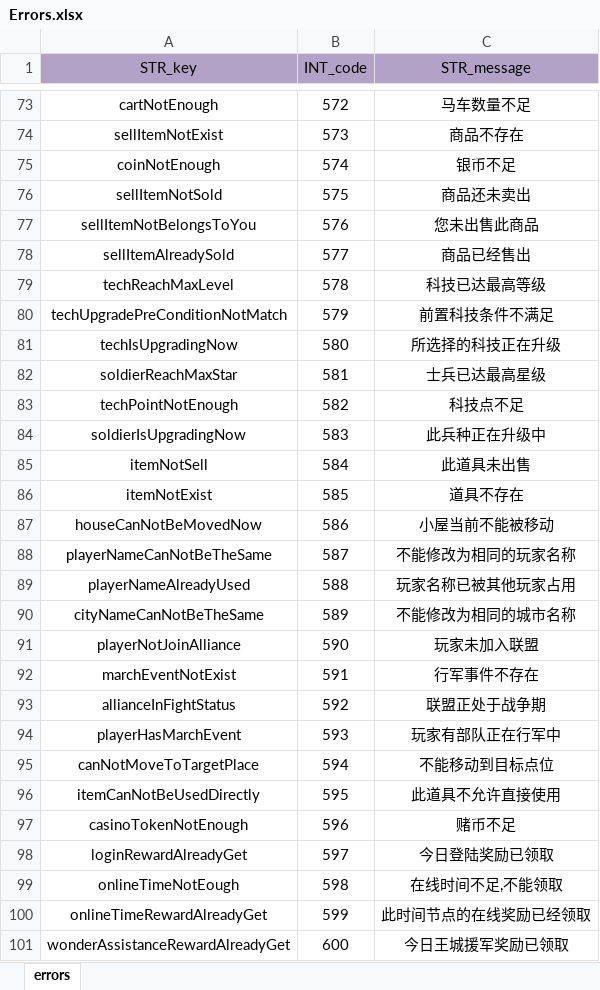
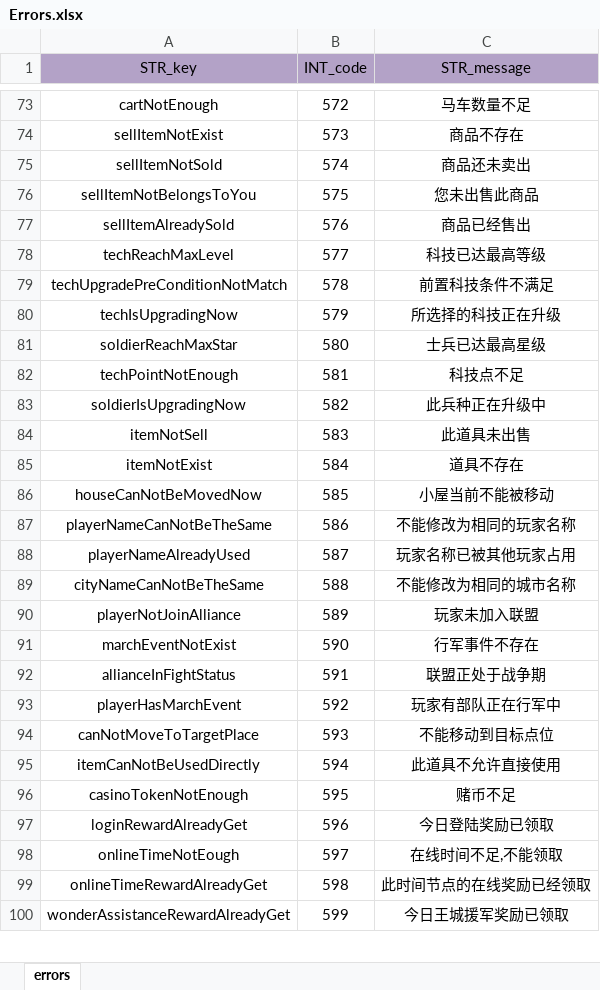
Before and after one commit to ModunZhang/kod_docs, an Excel workbook: datas/shared/Errors.xlsx, sheet errors, drawn as a sheet; only a part is shown, gaps mark what is left out; values as stored, in another font and other column widths than the file's, no borders; removed rows and columns are numbered as before the commit, all else as after; the diff covers the shown part only; the diff names each change by its address in the sheet, - before the commit and + after, or states it on an @@ line.

```diff
--- a/datas/shared/Errors.xlsx (sheet errors)
+++ b/datas/shared/Errors.xlsx (sheet errors)
-row 75: coinNotEnough | 574 | 银币不足
-B75 (INT_code): 575
+B75 (INT_code): 574
-B76 (INT_code): 576
+B76 (INT_code): 575
-B77 (INT_code): 577
+B77 (INT_code): 576
-B78 (INT_code): 578
+B78 (INT_code): 577
-B79 (INT_code): 579
+B79 (INT_code): 578
-B80 (INT_code): 580
+B80 (INT_code): 579
-B81 (INT_code): 581
+B81 (INT_code): 580
-B82 (INT_code): 582
+B82 (INT_code): 581
-B83 (INT_code): 583
+B83 (INT_code): 582
-B84 (INT_code): 584
+B84 (INT_code): 583
-B85 (INT_code): 585
+B85 (INT_code): 584
-B86 (INT_code): 586
+B86 (INT_code): 585
-B87 (INT_code): 587
+B87 (INT_code): 586
-B88 (INT_code): 588
+B88 (INT_code): 587
-B89 (INT_code): 589
+B89 (INT_code): 588
-B90 (INT_code): 590
+B90 (INT_code): 589
-B91 (INT_code): 591
+B91 (INT_code): 590
-B92 (INT_code): 592
+B92 (INT_code): 591
-B93 (INT_code): 593
+B93 (INT_code): 592
-B94 (INT_code): 594
+B94 (INT_code): 593
-B95 (INT_code): 595
+B95 (INT_code): 594
-B96 (INT_code): 596
+B96 (INT_code): 595
-B97 (INT_code): 597
+B97 (INT_code): 596
-B98 (INT_code): 598
+B98 (INT_code): 597
-B99 (INT_code): 599
+B99 (INT_code): 598
-B100 (INT_code): 600
+B100 (INT_code): 599
```
Also changed, not shown: 83 edited cells elsewhere in this sheet, datas/shared/HouseFunction.xlsx.
